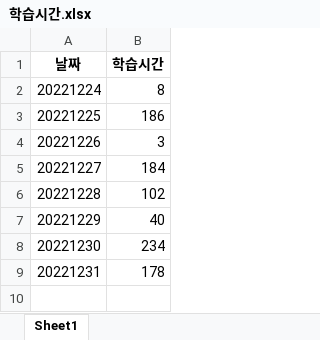
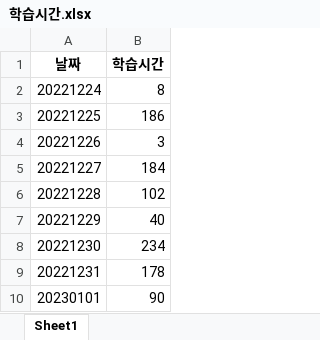
Before and after one commit to Choisignal/Private-Quizlet, an Excel workbook: 학습시간.xlsx, sheet Sheet1, drawn as a sheet; values as stored, in another font and other column widths than the file's, no borders; the diff names each change by its address in the sheet, - before the commit and + after, or states it on an @@ line.

```diff
--- a/학습시간.xlsx (sheet Sheet1)
+++ b/학습시간.xlsx (sheet Sheet1)
+row 10: 20230101 | 90
```
Also changed, not shown: 학습자료/단답형/영어_복습.xlsx, 6 other files.
